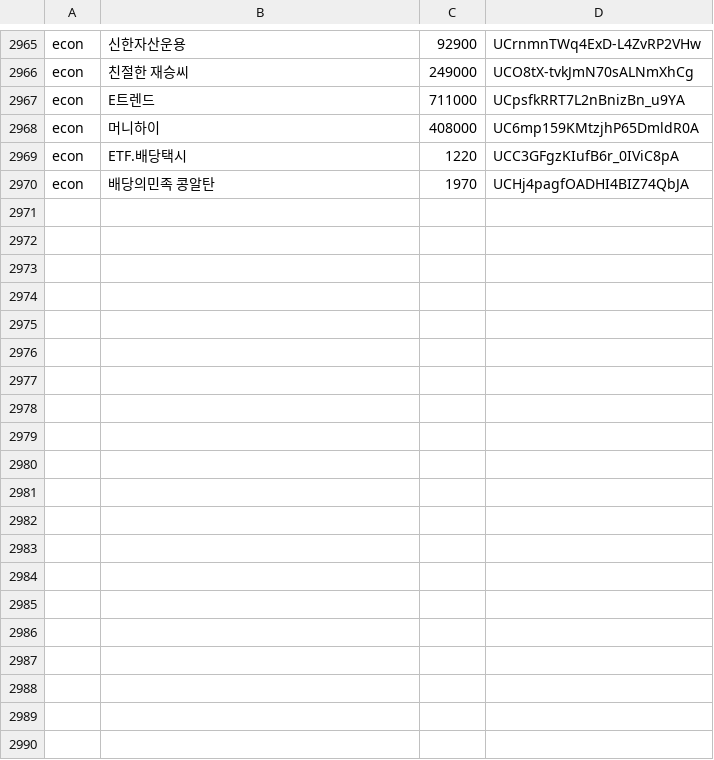
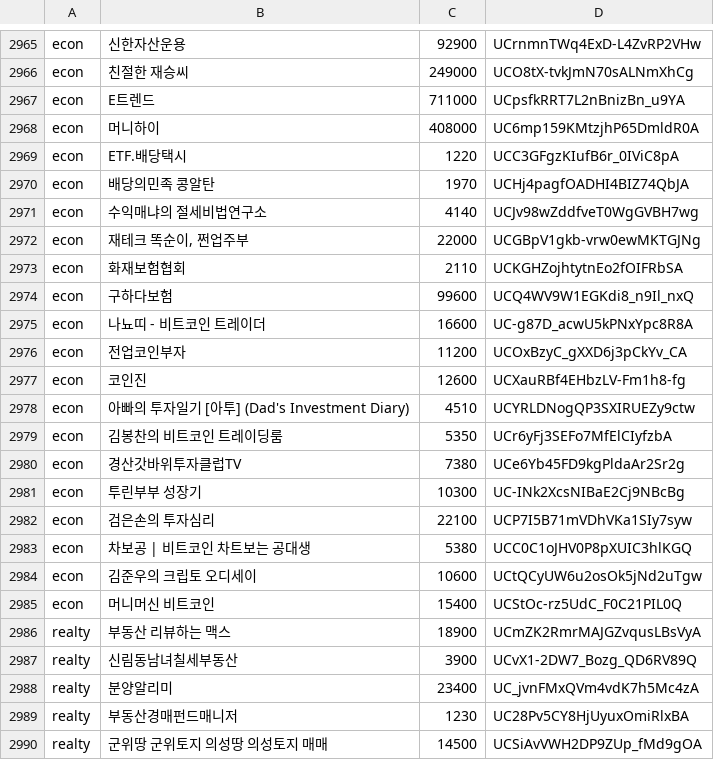
Before and after one commit to ddakshe/minilabs-data-hub, a TSV file: channels/pending-classify.tsv, drawn as a sheet; only a part is shown, gaps mark what is left out; the diff covers the shown part only.

```diff
--- a/channels/pending-classify.tsv
+++ b/channels/pending-classify.tsv
@@ -2970 +2970,21 @@ econ	ETF.배당택시	1220	UCC3GFgzKIufB6r_0IViC8pA
 econ	배당의민족 콩알탄	1970	UCHj4pagfOADHI4BIZ74QbJA
+econ	수익매냐의 절세비법연구소	4140	UCJv98wZddfveT0WgGVBH7wg
+econ	재테크 똑순이, 쩐업주부	22000	UCGBpV1gkb-vrw0ewMKTGJNg
+econ	화재보험협회	2110	UCKGHZojhtytnEo2fOIFRbSA
+econ	구하다보험	99600	UCQ4WV9W1EGKdi8_n9Il_nxQ
+econ	나뇨띠 - 비트코인 트레이더	16600	UC-g87D_acwU5kPNxYpc8R8A
+econ	전업코인부자	11200	UCOxBzyC_gXXD6j3pCkYv_CA
+econ	코인진	12600	UCXauRBf4EHbzLV-Fm1h8-fg
+econ	아빠의 투자일기 [아투] (Dad's Investment Diary)	4510	UCYRLDNogQP3SXIRUEZy9ctw
+econ	김봉찬의 비트코인 트레이딩룸	5350	UCr6yFj3SEFo7MfElCIyfzbA
+econ	경산갓바위투자클럽TV	7380	UCe6Yb45FD9kgPldaAr2Sr2g
+econ	투린부부 성장기	10300	UC-INk2XcsNIBaE2Cj9NBcBg
+econ	검은손의 투자심리	22100	UCP7I5B71mVDhVKa1SIy7syw
+econ	차보공 | 비트코인 차트보는 공대생	5380	UCC0C1oJHV0P8pXUIC3hlKGQ
+econ	김준우의 크립토 오디세이	10600	UCtQCyUW6u2osOk5jNd2uTgw
+econ	머니머신 비트코인	15400	UCStOc-rz5UdC_F0C21PIL0Q
+realty	부동산 리뷰하는 맥스	18900	UCmZK2RmrMAJGZvqusLBsVyA
+realty	신림동남녀칠세부동산	3900	UCvX1-2DW7_Bozg_QD6RV89Q
+realty	분양알리미	23400	UC_jvnFMxQVm4vdK7h5Mc4zA
+realty	부동산경매펀드매니저	1230	UC28Pv5CY8HjUyuxOmiRlxBA
+realty	군위땅 군위토지 의성땅 의성토지 매매	14500	UCSiAvVWH2DP9ZUp_fMd9gOA
```
Also changed, not shown: 19 added rows elsewhere in this file, 10 other files.
